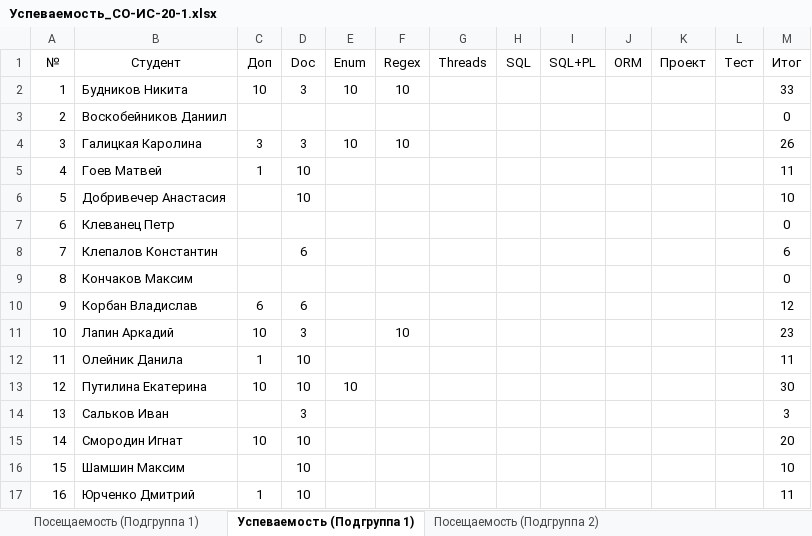
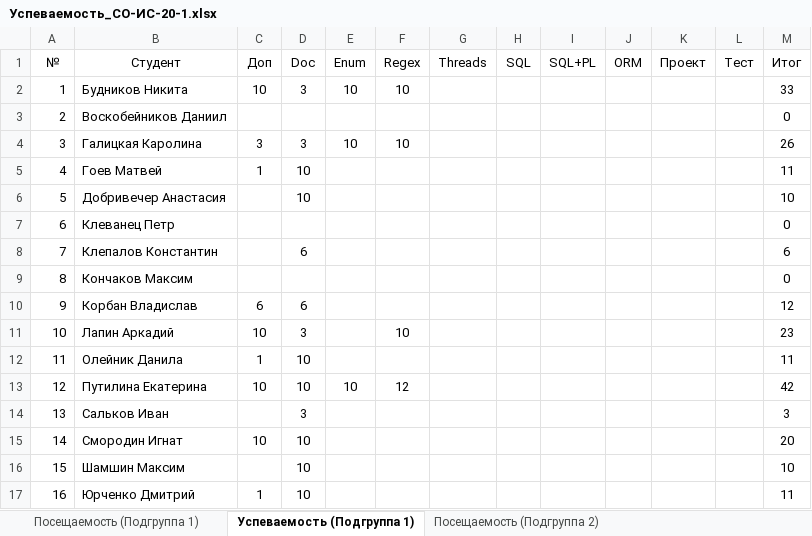
Before and after one commit to TheBandik/fundamentals-of-OOP, an Excel workbook: Успеваемость_СО-ИС-20-1.xlsx, sheet Успеваемость (Подгруппа 1), drawn as a sheet; values as stored, in another font and other column widths than the file's, no borders; conditional formats not drawn; the diff names each change by its address in the sheet, - before the commit and + after, or states it on an @@ line.

```diff
--- a/Успеваемость_СО-ИС-20-1.xlsx (sheet Успеваемость (Подгруппа 1))
+++ b/Успеваемость_СО-ИС-20-1.xlsx (sheet Успеваемость (Подгруппа 1))
-F13 (Regex): (empty)
+F13 (Regex): 12
-M13 (Итог): 30
+M13 (Итог): 42
```
Also changed, not shown: sheet Посещаемость (Подгруппа 2).
